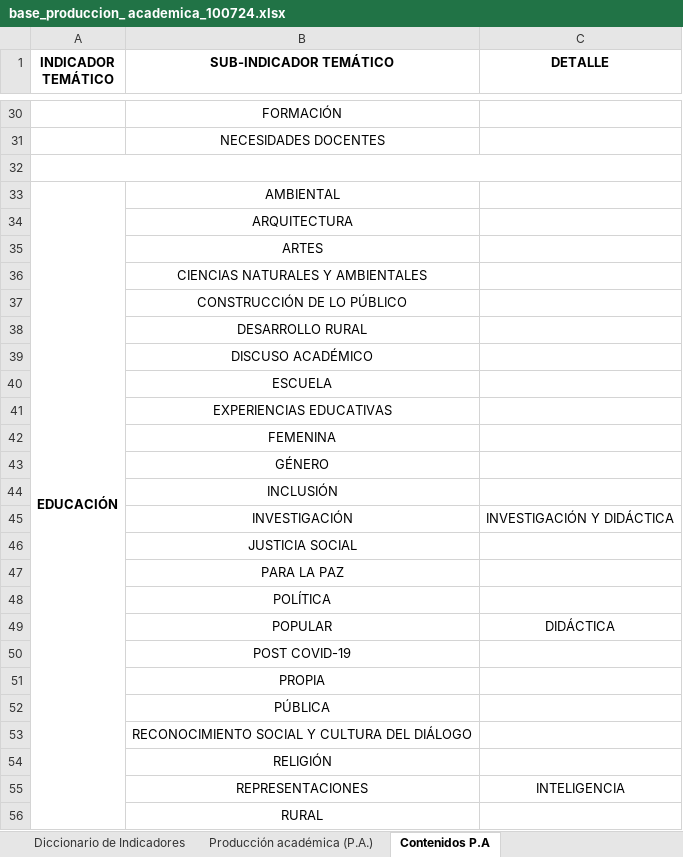
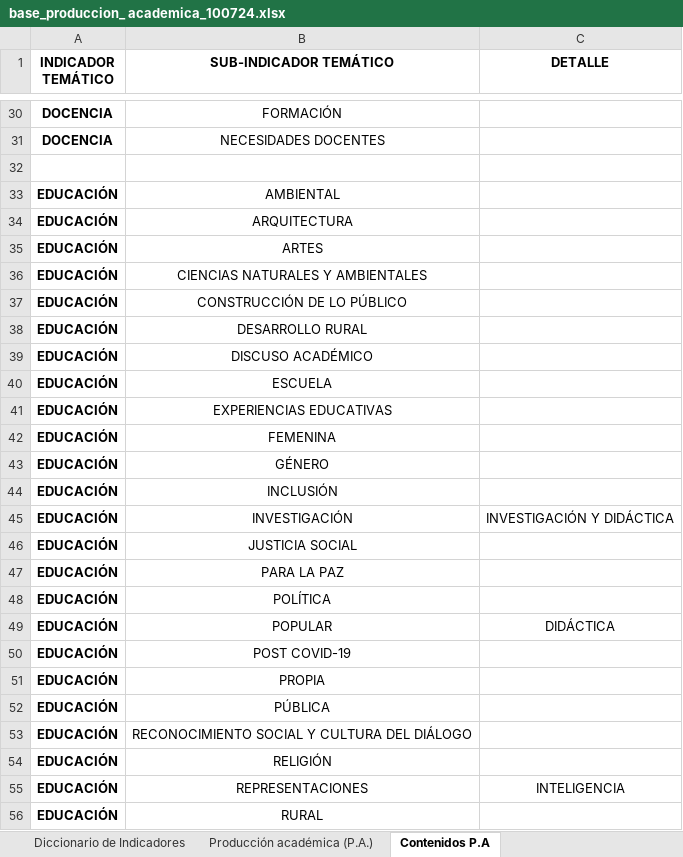
Before and after one commit to enflujo/unal-cuenco, an Excel workbook: aplicaciones/procesador/datos/base_produccion_ academica_100724.xlsx, sheet Contenidos P.A, drawn as a sheet; only a part is shown, gaps mark what is left out; values as stored, in another font and other column widths than the file's, no borders; the diff covers the shown part only; the diff names each change by its address in the sheet, - before the commit and + after, or states it on an @@ line.

Commit message:
🚑 Procesar indicadores y subindicadores

```diff
--- a/aplicaciones/procesador/datos/base_produccion_ academica_100724.xlsx (sheet Contenidos P.A)
+++ b/aplicaciones/procesador/datos/base_produccion_ academica_100724.xlsx (sheet Contenidos P.A)
-A30:A31 (INDICADOR TEMÁTICO): (empty)
+A30:A31 (INDICADOR TEMÁTICO): DOCENCIA
-A32:C32 merged
-A33:A65 merged
-A34:A56 (INDICADOR TEMÁTICO): (empty)
+A34:A56 (INDICADOR TEMÁTICO): EDUCACIÓN
```
Also changed, not shown: 63 edited cells, cell formats and merged cells elsewhere in this sheet, sheet Diccionario de Indicadores, 5 other files.
